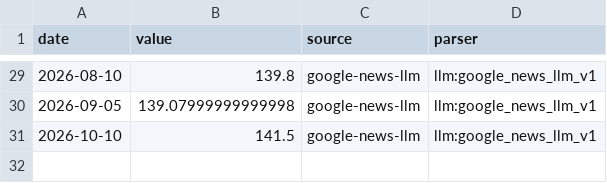
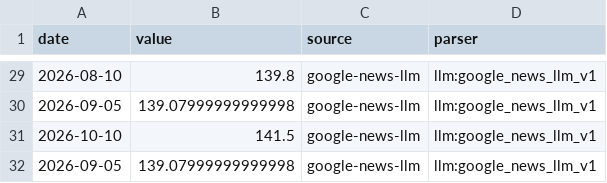
Before and after one commit to aniketkulkarni420/india-risk-monitor, a CSV file: data/history/eway_bills.csv, drawn as a sheet; only a part is shown, gaps mark what is left out; the diff names each change by its address in the sheet, - before the commit and + after, or states it on an @@ line.

```diff
--- a/data/history/eway_bills.csv
+++ b/data/history/eway_bills.csv
+row 32: 2026-09-05 | 139.07999999999998 | google-news-llm | llm:google_news_llm_v1
```
Also changed, not shown: 19 other files.
